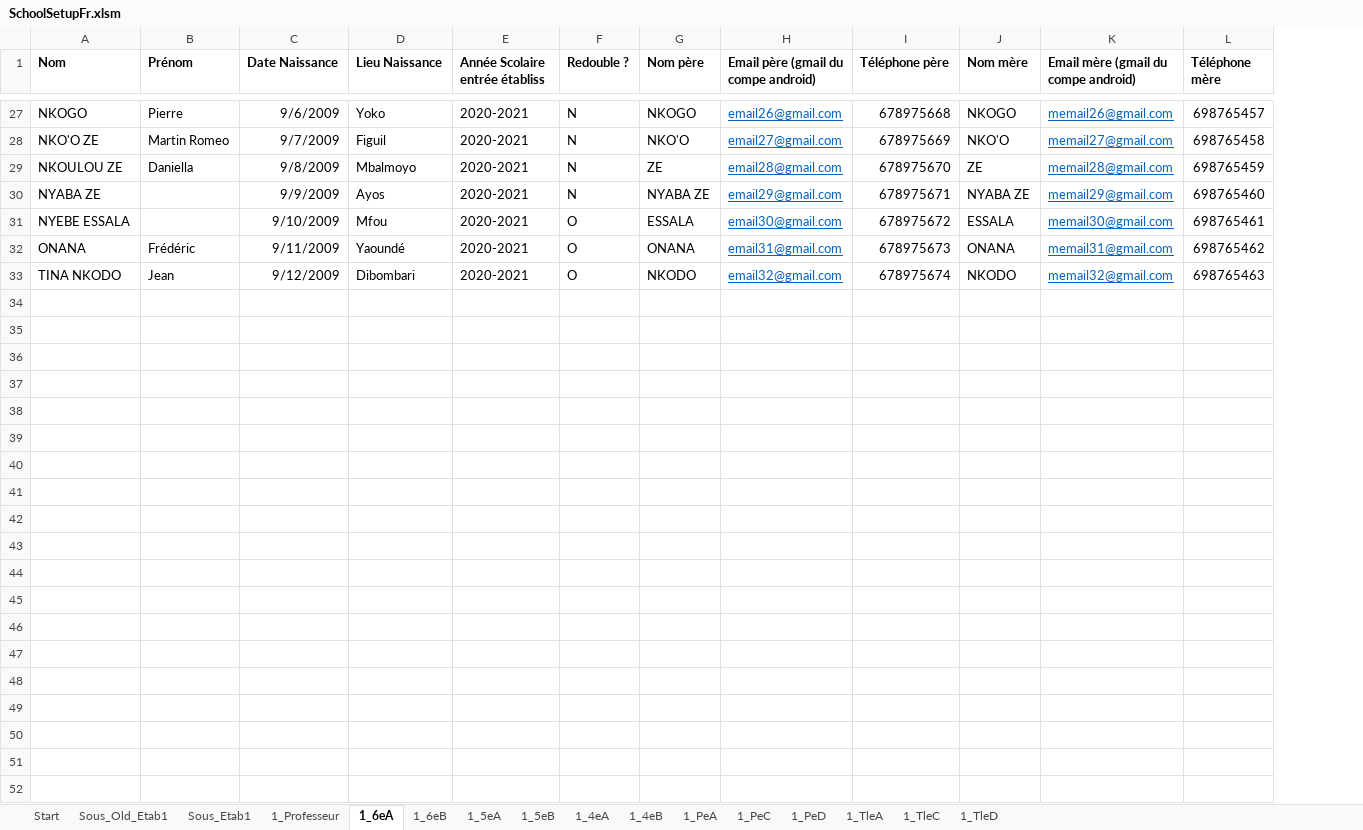
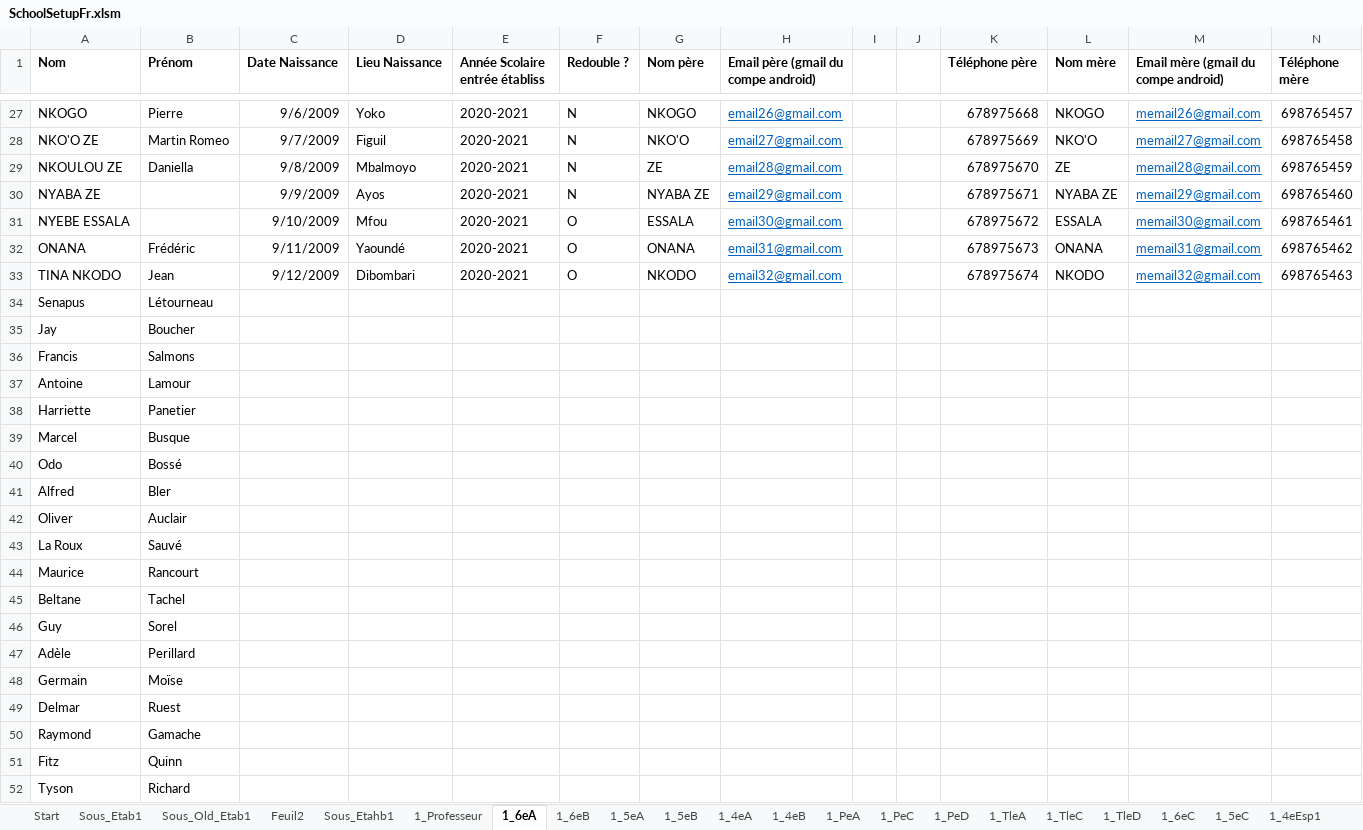
Before and after one commit to scg12/hpoqsdxiope1540, an Excel workbook: mainapp/templates/mainapp/static/upload/SchoolSetupFr.xlsm, sheet 1_6eA, drawn as a sheet; only a part is shown, gaps mark what is left out; values as stored, in another font and other column widths than the file's, no borders; the diff covers the shown part only; the diff names each change by its address in the sheet, - before the commit and + after, or states it on an @@ line.

```diff
--- a/mainapp/templates/mainapp/static/upload/SchoolSetupFr.xlsm (sheet 1_6eA)
+++ b/mainapp/templates/mainapp/static/upload/SchoolSetupFr.xlsm (sheet 1_6eA)
+sheet tab: Feuil2
+sheet tab: Sous_Etahb1
+sheet tab: 1_6eC
+sheet tab: 1_5eC
+sheet tab: 1_4eEsp1
@@ sheet tab order changed: Start | Sous_Etab1 | Sous_Old_Etab1 | Feuil2 | Sous_Etahb1 | 1_Professeur | 1_6eA | 1_6eB | 1_5eA | 1_5eB | 1_4eA | 1_4eB | 1_PeA | 1_PeC | 1_PeD | 1_TleA | 1_TleC | 1_TleD | 1_6eC | 1_5eC | 1_4eEsp1 @@
+column I, empty
+column J, empty
+row 34: Senapus | Létourneau
+row 35: Jay | Boucher
+row 36: Francis | Salmons
+row 37: Antoine | Lamour
+row 38: Harriette | Panetier
+row 39: Marcel | Busque
+row 40: Odo | Bossé
+row 41: Alfred | Bler
+row 42: Oliver | Auclair
+row 43: La Roux | Sauvé
+row 44: Maurice | Rancourt
+row 45: Beltane | Tachel
+row 46: Guy | Sorel
+row 47: Adèle | Perillard
+row 48: Germain | Moïse
+row 49: Delmar | Ruest
+row 50: Raymond | Gamache
+row 51: Fitz | Quinn
+row 52: Tyson | Richard
```
Also changed, not shown: 81 added rows elsewhere in this sheet, sheet Sous_Etab1, sheet 1_5eA, sheet 1_TleC, sheet 1_5eB, sheet 1_4eA, sheet 1_PeD, 7 more sheets, other sheet tabs, charts or pictures, 27 other files.
